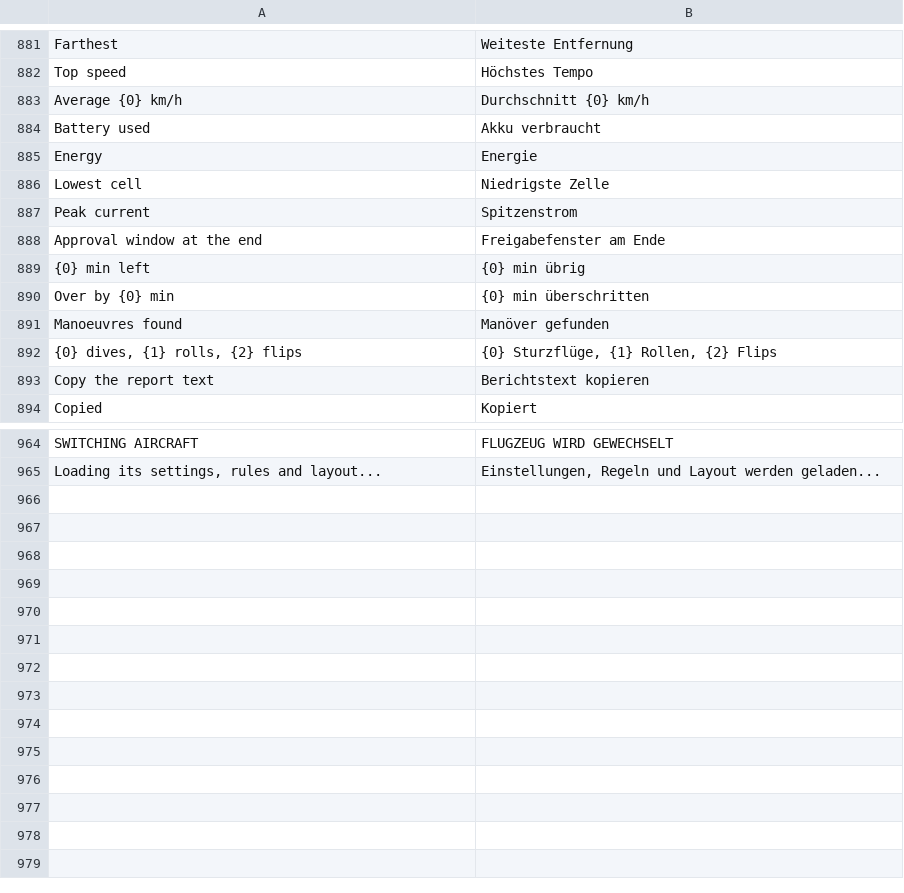
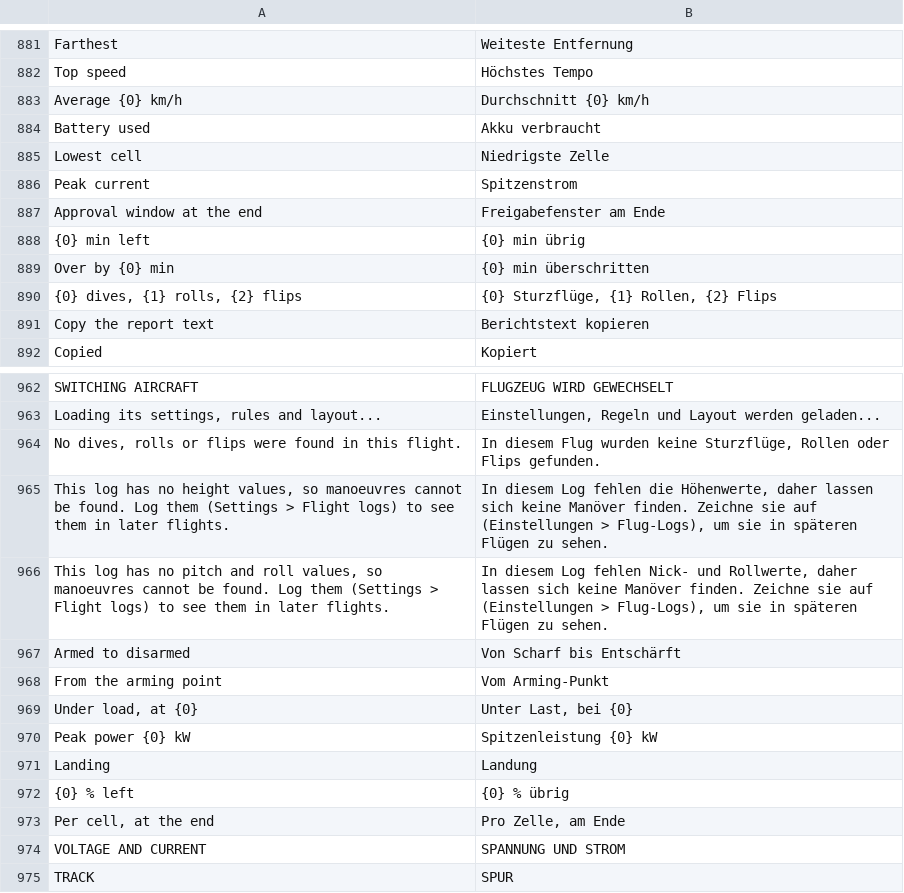
Before and after one commit to eminesrefakbay/RM-AX12-Video-Monitor-And-Announcer-APK, a TSV file: app/src/main/assets/i18n/de.tsv, drawn as a sheet; only a part is shown, gaps mark what is left out; removed rows and columns are numbered as before the commit, all else as after; the diff names each change by its address in the sheet, - before the commit and + after, or states it on an @@ line.

Commit message:
New Features and fixes
Side buttons: they were too tall and the last one was cut off by the bottom bar. They are now 48 dp, so all seven fit.
Approval window message: the “Window opens in …” chip sat under the Close button. It now moves left during a replay.
Cards at the bottom left: the bottom bar covers part of the FLIGHT card, but the bar hides itself after a few seconds.

Header: the flight and aircraft, with the approval window as a pill at top right.
Eight tiles: flight time, highest (amber if above 120 m), farthest, top speed, battery used, lowest cell, peak current and landing.
Charts: a voltage and current chart with the 3.30 V line, and the track seen from above.
Buttons: Replay in 3D, Export, Copy the report text, Close, plus a line with the manoeuvre count.

```diff
--- a/app/src/main/assets/i18n/de.tsv
+++ b/app/src/main/assets/i18n/de.tsv
-row 885: Energy | Energie
-row 891: Manoeuvres found | Manöver gefunden
+row 964: No dives, rolls or flips were found in this flight. | In diesem Flug wurden keine Sturzflüge, Rollen oder Flips gefunden.
+row 965: This log has no height values, so manoeuvres cannot be found. Log them (Settings > Flight logs) to see them in later flights. | In diesem Log fehlen die Höhenwerte, daher lassen sich keine Manöver finden. Zeichne sie auf (Einstellungen > Flug-Logs), um sie in späteren Flügen zu sehen.
+row 966: This log has no pitch and roll values, so manoeuvres cannot be found. Log them (Settings > Flight logs) to see them in later flights. | In diesem Log fehlen Nick- und Rollwerte, daher lassen sich keine Manöver finden. Zeichne sie auf (Einstellungen > Flug-Logs), um sie in späteren Flügen zu sehen.
+row 967: Armed to disarmed | Von Scharf bis Entschärft
+row 968: From the arming point | Vom Arming-Punkt
+row 969: Under load, at {0} | Unter Last, bei {0}
+row 970: Peak power {0} kW | Spitzenleistung {0} kW
+row 971: Landing | Landung
+row 972: {0} % left | {0} % übrig
+row 973: Per cell, at the end | Pro Zelle, am Ende
+row 974: VOLTAGE AND CURRENT | SPANNUNG UND STROM
+row 975: TRACK | SPUR
```
Also changed, not shown: app/src/main/assets/i18n/tr.tsv, app/src/main/assets/i18n/zh.tsv, 6 other files.
